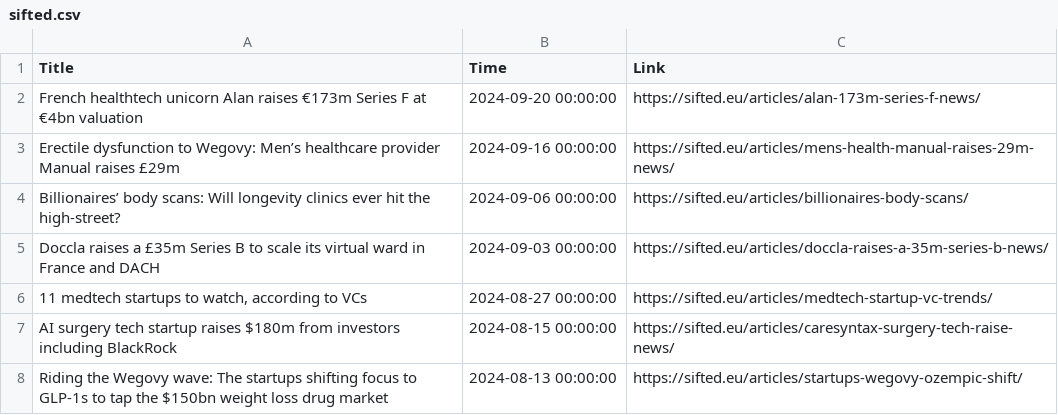
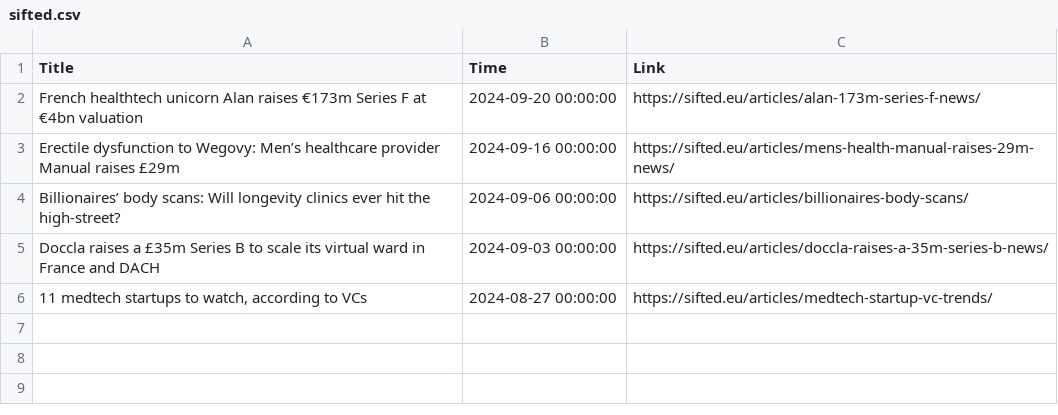
Before and after one commit to nuancedtire/mead, a CSV file: databases/sifted.csv, drawn as a sheet.

```diff
--- a/databases/sifted.csv
+++ b/databases/sifted.csv
@@ -6,3 +6 @@ Doccla raises a £35m Series B to scale its virtual ward in France and DACH,2024
 "11 medtech startups to watch, according to VCs",2024-08-27 00:00:00,https://sifted.eu/articles/medtech-startup-vc-trends/
-AI surgery tech startup raises $180m from investors including BlackRock,2024-08-15 00:00:00,https://sifted.eu/articles/caresyntax-surgery-tech-raise-news/
-Riding the Wegovy wave: The startups shifting focus to GLP-1s to tap the $150bn weight loss drug market,2024-08-13 00:00:00,https://sifted.eu/articles/startups-wegovy-ozempic-shift/
```
Also changed, not shown: 15 other files.
